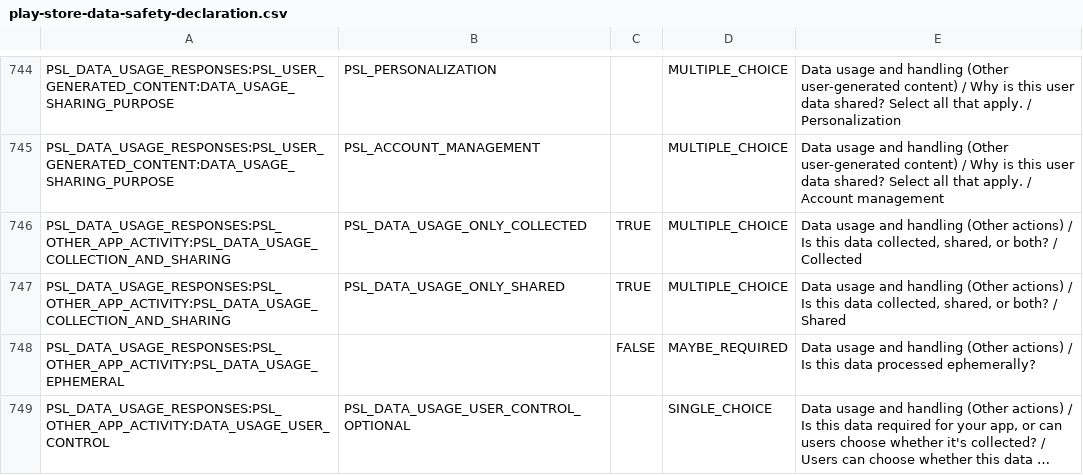
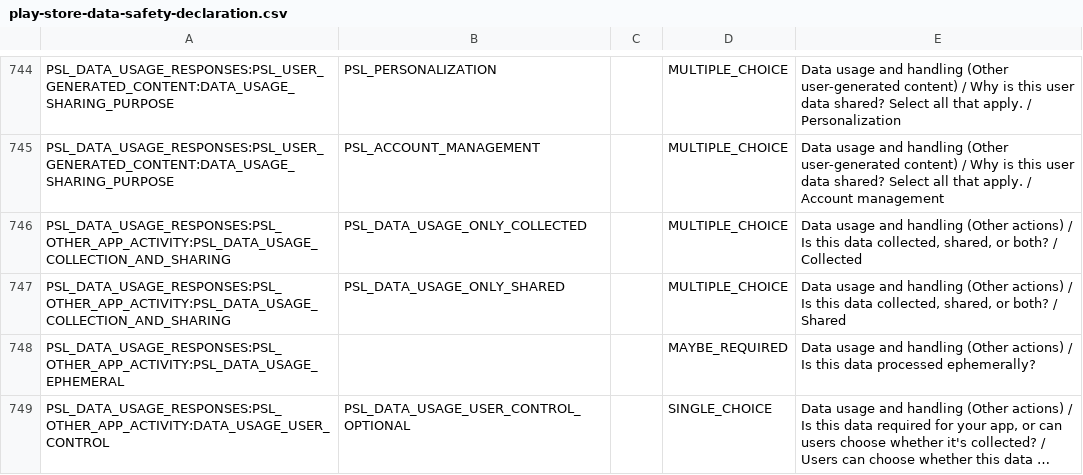
Before and after one commit to NelsonGrey/modulo-squares, a CSV file: docs/play-store-data-safety-declaration.csv, drawn as a sheet; only a part is shown, gaps mark what is left out; long unchanged cells end in …; the diff covers the shown part only; the diff names each change by its address in the sheet, - before the commit and + after, or states it on an @@ line.

```diff
--- a/docs/play-store-data-safety-declaration.csv
+++ b/docs/play-store-data-safety-declaration.csv
-C746:C747: TRUE
+C746:C747: (empty)
-C748: FALSE
+C748: (empty)
```
Also changed, not shown: 18 edited cells elsewhere in this file, 4 other files.
